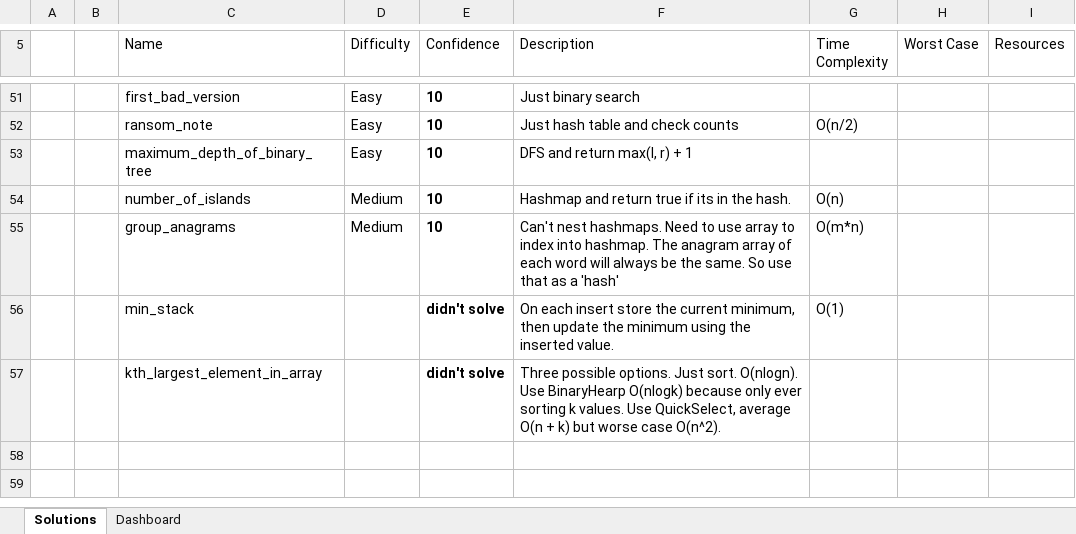
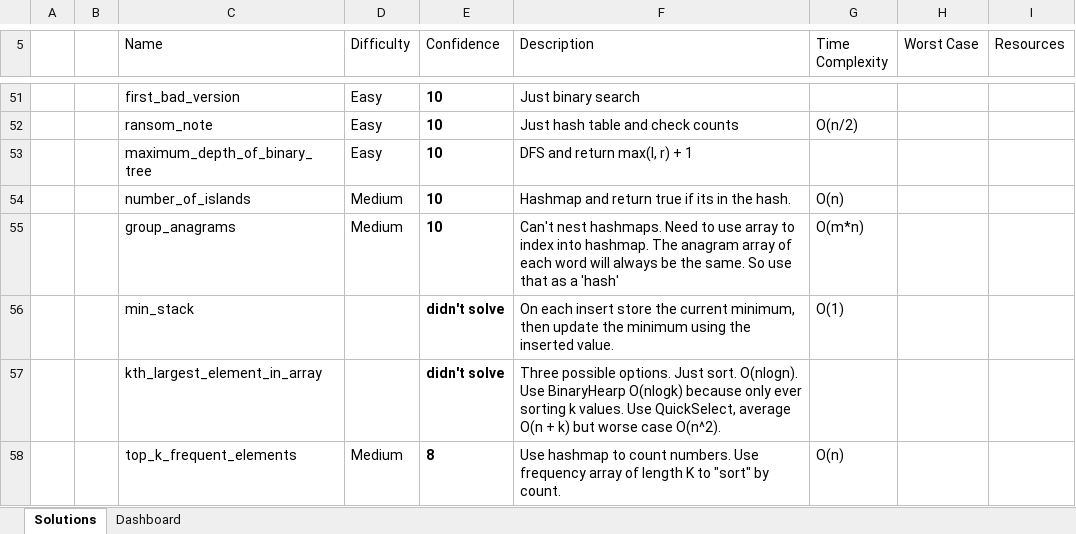
Before and after one commit to RyanRothweiler/Grind75, an Excel workbook: LeetCodeAnswersConfidence.xlsx, sheet Solutions, drawn as a sheet; only a part is shown, gaps mark what is left out; values as stored, in another font and other column widths than the file's, no borders; conditional formats and table styles not drawn; the diff names each change by its address in the sheet, - before the commit and + after, or states it on an @@ line.

Commit message:
top_k_frequent_elements

```diff
--- a/LeetCodeAnswersConfidence.xlsx (sheet Solutions)
+++ b/LeetCodeAnswersConfidence.xlsx (sheet Solutions)
+row 58:  |  | top_k_frequent_elements | Medium | 8 | Use hashmap to count numbers. Use frequency array of length K to "sort" by count. | O(n)
```
Also changed, not shown: sheet Dashboard, 3 other files.
